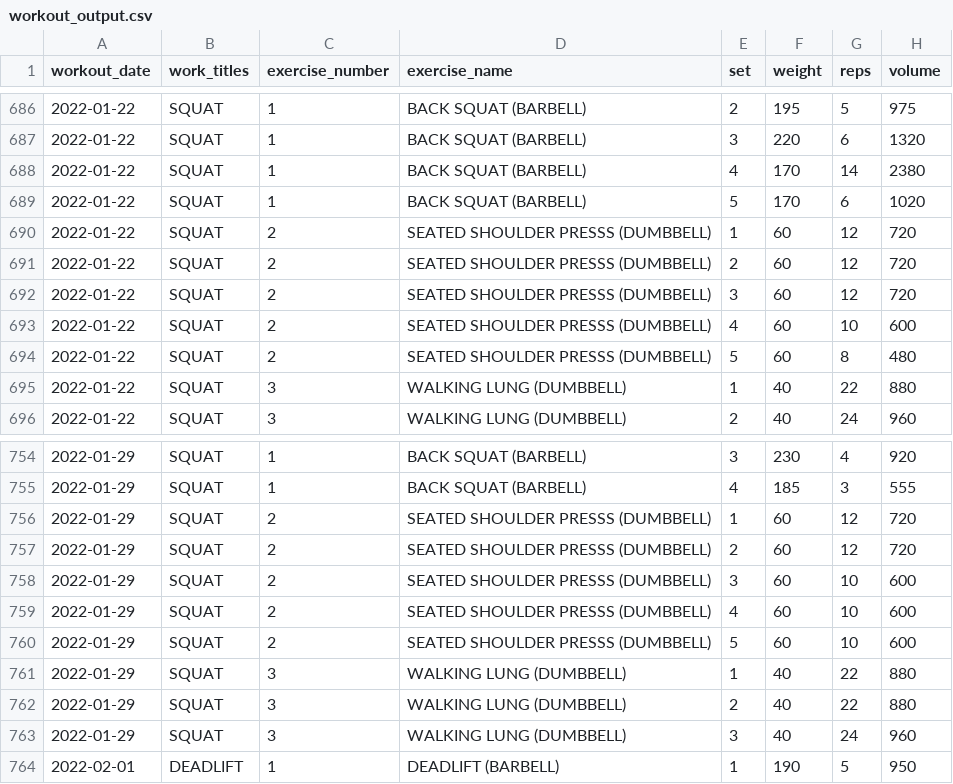
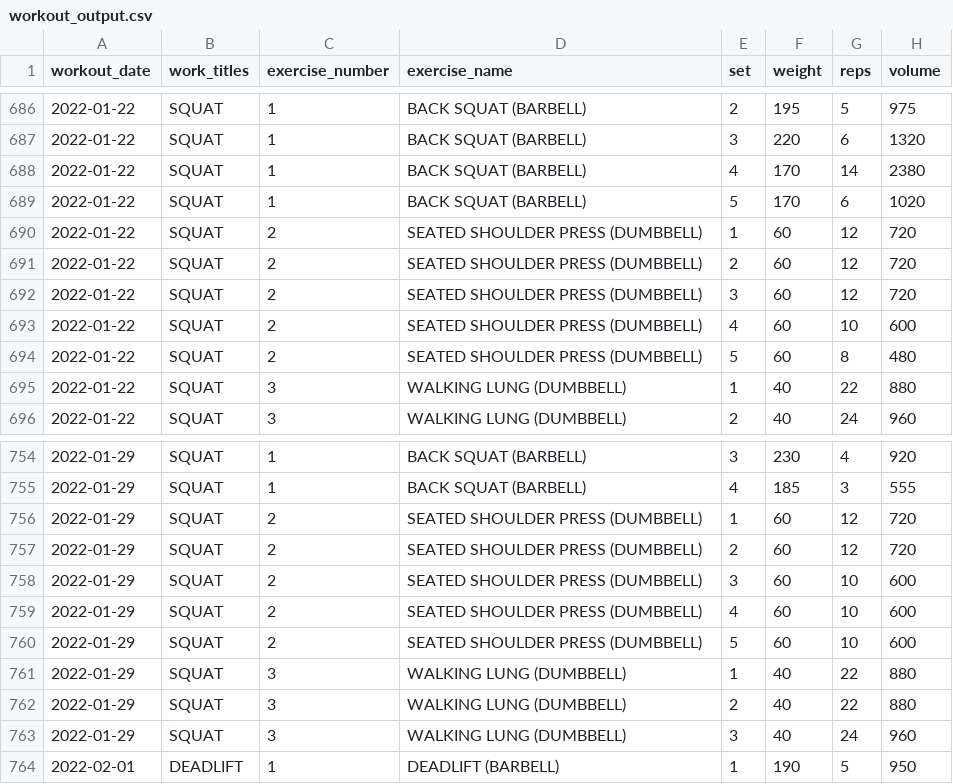
Before and after one commit to jeremybutt09/workout_data, a CSV file: data/workout_output.csv, drawn as a sheet; only a part is shown, gaps mark what is left out.

Commit message:
Fixed spelling error of PRESSS to PRESS

```diff
--- a/data/workout_output.csv
+++ b/data/workout_output.csv
@@ -689,7 +689,7 @@ workout_date,work_titles,exercise_number,exercise_name,set,weight,reps,volume
 2022-01-22,SQUAT,1,BACK SQUAT (BARBELL),5,170,6,1020
-2022-01-22,SQUAT,2,SEATED SHOULDER PRESSS (DUMBBELL),1,60,12,720
-2022-01-22,SQUAT,2,SEATED SHOULDER PRESSS (DUMBBELL),2,60,12,720
-2022-01-22,SQUAT,2,SEATED SHOULDER PRESSS (DUMBBELL),3,60,12,720
-2022-01-22,SQUAT,2,SEATED SHOULDER PRESSS (DUMBBELL),4,60,10,600
-2022-01-22,SQUAT,2,SEATED SHOULDER PRESSS (DUMBBELL),5,60,8,480
+2022-01-22,SQUAT,2,SEATED SHOULDER PRESS (DUMBBELL),1,60,12,720
+2022-01-22,SQUAT,2,SEATED SHOULDER PRESS (DUMBBELL),2,60,12,720
+2022-01-22,SQUAT,2,SEATED SHOULDER PRESS (DUMBBELL),3,60,12,720
+2022-01-22,SQUAT,2,SEATED SHOULDER PRESS (DUMBBELL),4,60,10,600
+2022-01-22,SQUAT,2,SEATED SHOULDER PRESS (DUMBBELL),5,60,8,480
 2022-01-22,SQUAT,3,WALKING LUNG (DUMBBELL),1,40,22,880
@@ -755,7 +755,7 @@ workout_date,work_titles,exercise_number,exercise_name,set,weight,reps,volume
 2022-01-29,SQUAT,1,BACK SQUAT (BARBELL),4,185,3,555
-2022-01-29,SQUAT,2,SEATED SHOULDER PRESSS (DUMBBELL),1,60,12,720
-2022-01-29,SQUAT,2,SEATED SHOULDER PRESSS (DUMBBELL),2,60,12,720
-2022-01-29,SQUAT,2,SEATED SHOULDER PRESSS (DUMBBELL),3,60,10,600
-2022-01-29,SQUAT,2,SEATED SHOULDER PRESSS (DUMBBELL),4,60,10,600
-2022-01-29,SQUAT,2,SEATED SHOULDER PRESSS (DUMBBELL),5,60,10,600
+2022-01-29,SQUAT,2,SEATED SHOULDER PRESS (DUMBBELL),1,60,12,720
+2022-01-29,SQUAT,2,SEATED SHOULDER PRESS (DUMBBELL),2,60,12,720
+2022-01-29,SQUAT,2,SEATED SHOULDER PRESS (DUMBBELL),3,60,10,600
+2022-01-29,SQUAT,2,SEATED SHOULDER PRESS (DUMBBELL),4,60,10,600
+2022-01-29,SQUAT,2,SEATED SHOULDER PRESS (DUMBBELL),5,60,10,600
 2022-01-29,SQUAT,3,WALKING LUNG (DUMBBELL),1,40,22,880
```
